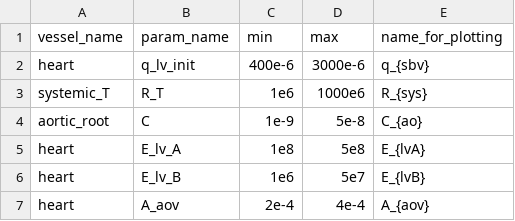
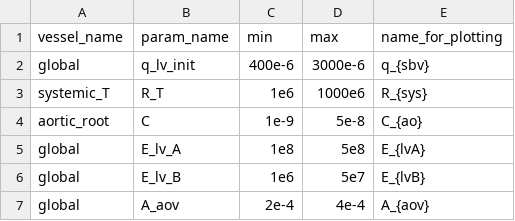
Before and after one commit to FinbarArgus/circulatory_autogen, a CSV file: resources/new_valve_p_est_params_for_id.csv, drawn as a sheet.

Commit message:
changing global constant parameters in params_for_id to global rather than heart

```diff
--- a/resources/new_valve_p_est_params_for_id.csv
+++ b/resources/new_valve_p_est_params_for_id.csv
@@ -1,7 +1,7 @@
 vessel_name,                  param_name,       min,        max,     name_for_plotting
-heart,                        q_lv_init,        400e-6,     3000e-6,  q_{sbv}
+global,                        q_lv_init,        400e-6,     3000e-6,  q_{sbv}
 systemic_T,                   R_T,              1e6,        1000e6,   R_{sys}
 aortic_root,                  C,                1e-9,       5e-8,     C_{ao}
-heart,                        E_lv_A,           1e8,        5e8,      E_{lvA}
-heart,                        E_lv_B,           1e6,        5e7,      E_{lvB}
-heart,                        A_aov,            2e-4,       4e-4,     A_{aov}
+global,                        E_lv_A,           1e8,        5e8,      E_{lvA}
+global,                        E_lv_B,           1e6,        5e7,      E_{lvB}
+global,                        A_aov,            2e-4,       4e-4,     A_{aov}
```
Also changed, not shown: resources/3compartment_params_for_id.csv, resources/control_phys_params_for_id.csv, 6 other files.
